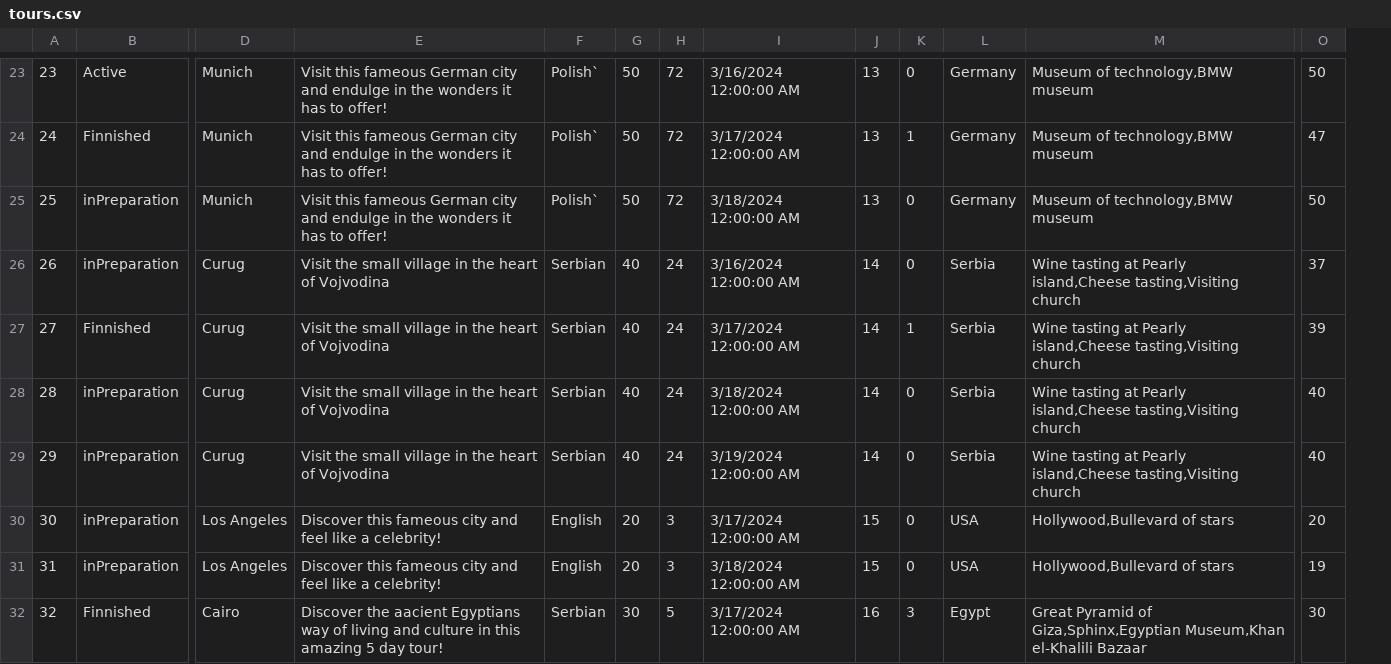
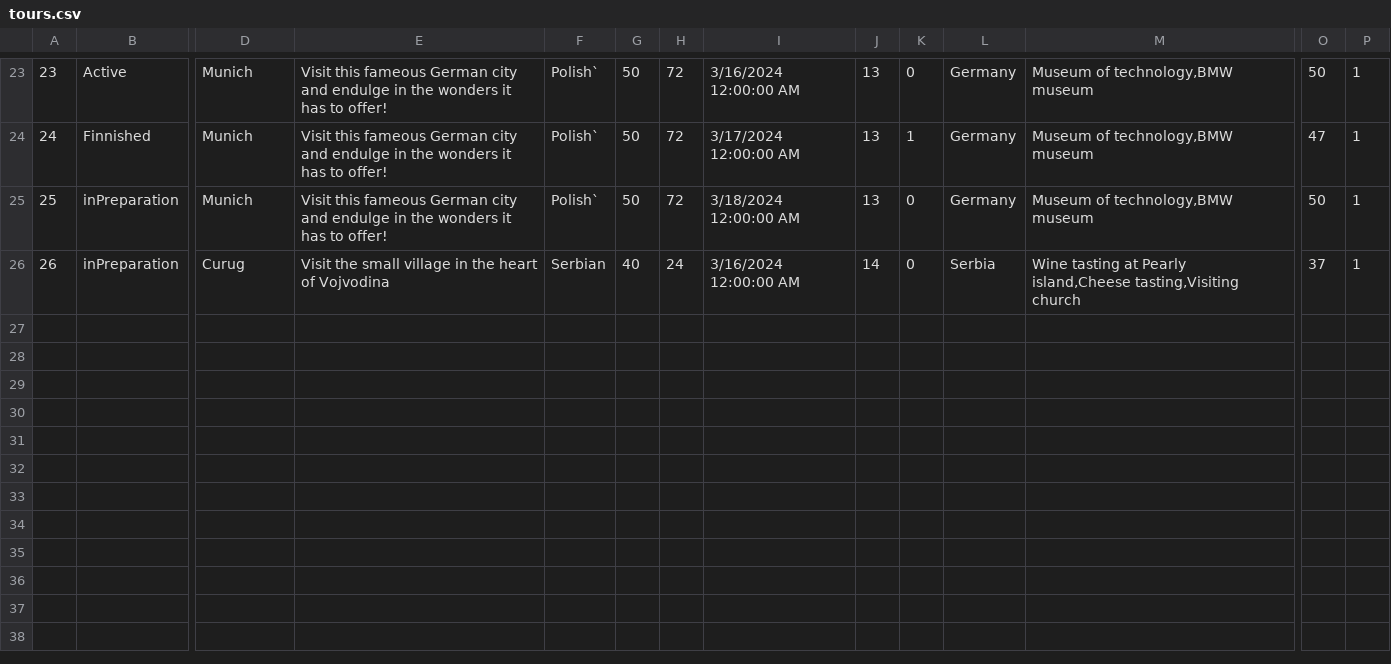
Before and after one commit to katarinap02/booking-application, a CSV file: Resources/Data/tours.csv, drawn as a sheet; only a part is shown, gaps mark what is left out; removed rows and columns are numbered as before the commit, all else as after; rows hold the shown columns only; the diff covers the shown part only; the diff names each change by its address in the sheet, - before the commit and + after, or states it on an @@ line.

Commit message:
Expanded Tour model so it has information about Guide's ID

```diff
--- a/Resources/Data/tours.csv
+++ b/Resources/Data/tours.csv
+column P, rows 23-26: all 1
-row 27: 27 | Finnished | Curug | Visit the small village in the heart of Vojvodina | Serbian | 40 | 24 | 3/17/2024 12:00:00 AM | 14 | 1 | Serbia | Wine tasting at Pearly island,Cheese tasting,Visiting church | 39
-row 28: 28 | inPreparation | Curug | Visit the small village in the heart of Vojvodina | Serbian | 40 | 24 | 3/18/2024 12:00:00 AM | 14 | 0 | Serbia | Wine tasting at Pearly island,Cheese tasting,Visiting church | 40
-row 29: 29 | inPreparation | Curug | Visit the small village in the heart of Vojvodina | Serbian | 40 | 24 | 3/19/2024 12:00:00 AM | 14 | 0 | Serbia | Wine tasting at Pearly island,Cheese tasting,Visiting church | 40
-row 30: 30 | inPreparation | Los Angeles | Discover this fameous city and feel like a celebrity! | English | 20 | 3 | 3/17/2024 12:00:00 AM | 15 | 0 | USA | Hollywood,Bullevard of stars | 20
-row 31: 31 | inPreparation | Los Angeles | Discover this fameous city and feel like a celebrity! | English | 20 | 3 | 3/18/2024 12:00:00 AM | 15 | 0 | USA | Hollywood,Bullevard of stars | 19
-row 32: 32 | Finnished | Cairo | Discover the aacient Egyptians way of living and culture in this amazing 5 day tour! | Serbian | 30 | 5 | 3/17/2024 12:00:00 AM | 16 | 3 | Egypt | Great Pyramid of Giza,Sphinx,Egyptian Museum,Khan el-Khalili Bazaar | 30
```
Also changed, not shown: 5 removed rows elsewhere in this file, 2 other files.
